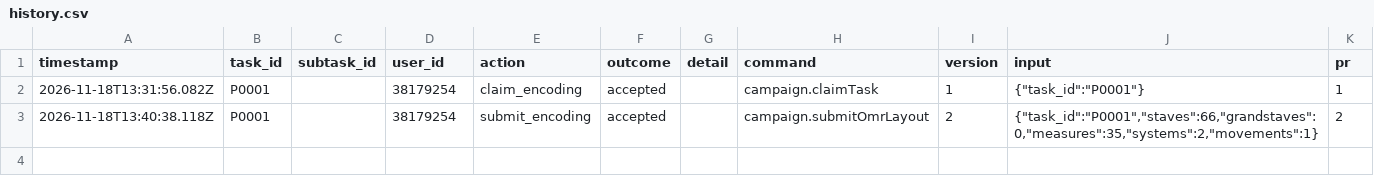
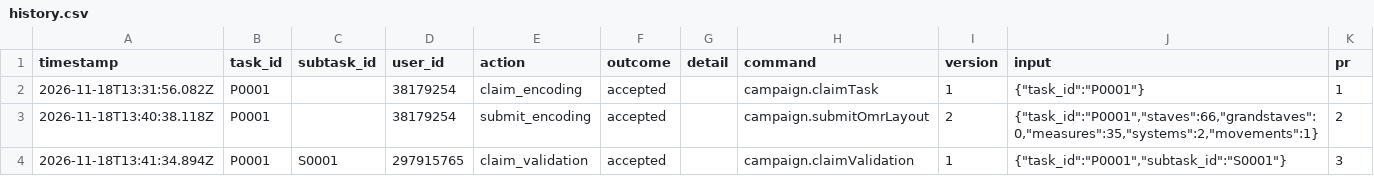
Before and after one commit to ohwjd/test-20261118-musvit, a CSV file: tracking/history.csv, drawn as a sheet.

```diff
--- a/tracking/history.csv
+++ b/tracking/history.csv
@@ -3 +3,2 @@ timestamp,task_id,subtask_id,user_id,action,outcome,detail,command,version,input
 2026-11-18T13:40:38.118Z,P0001,,38179254,submit_encoding,accepted,,campaign.submitOmrLayout,2,"{""task_id"":""P0001"",""staves"":66,""grandstaves"":0,""measures"":35,""systems"":2,""movements"":1}",2
+2026-11-18T13:41:34.894Z,P0001,S0001,297915765,claim_validation,accepted,,campaign.claimValidation,1,"{""task_id"":""P0001"",""subtask_id"":""S0001""}",3
```
Also changed, not shown: 1 other file.
